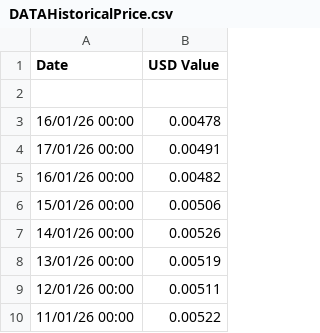
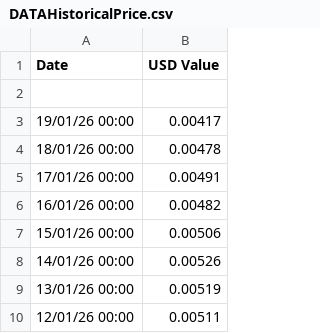
Before and after one commit to Ocnrb/Streamr-Operators, a CSV file: data/DATAHistoricalPrice.csv, drawn as a sheet; only a part is shown; the shorter side is filled out with more unchanged rows.

Commit message:
Update DATAHistoricalPrice.csv

```diff
--- a/data/DATAHistoricalPrice.csv
+++ b/data/DATAHistoricalPrice.csv
@@ -2,3 +2,4 @@ Date , USD Value
 
-16/01/26 00:00 , 0.00478
+19/01/26 00:00 , 0.00417
+18/01/26 00:00 , 0.00478
 17/01/26 00:00 , 0.00491
```
